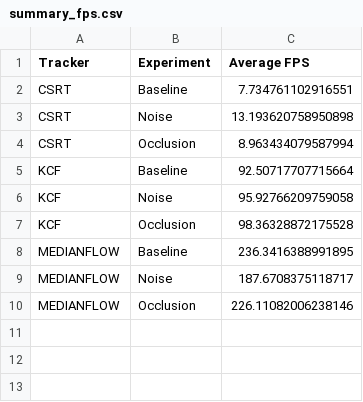
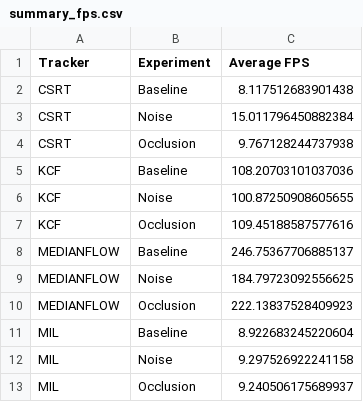
Before and after one commit to Andriamahay11master/object-tracking-opencv, a CSV file: results/summary_fps.csv, drawn as a sheet.

```diff
--- a/results/summary_fps.csv
+++ b/results/summary_fps.csv
@@ -1,10 +1,13 @@
 Tracker,Experiment,Average FPS
-CSRT,Baseline,7.734761102916551
-CSRT,Noise,13.193620758950898
-CSRT,Occlusion,8.963434079587994
-KCF,Baseline,92.50717707715664
-KCF,Noise,95.92766209759058
-KCF,Occlusion,98.36328872175528
-MEDIANFLOW,Baseline,236.3416388991895
-MEDIANFLOW,Noise,187.6708375118717
-MEDIANFLOW,Occlusion,226.11082006238146
+CSRT,Baseline,8.117512683901438
+CSRT,Noise,15.011796450882384
+CSRT,Occlusion,9.767128244737938
+KCF,Baseline,108.20703101037036
+KCF,Noise,100.87250908605655
+KCF,Occlusion,109.45188587577616
+MEDIANFLOW,Baseline,246.75367706885137
+MEDIANFLOW,Noise,184.79723092556625
+MEDIANFLOW,Occlusion,222.13837528409923
+MIL,Baseline,8.922683245220604
+MIL,Noise,9.297526922241158
+MIL,Occlusion,9.240506175689937
```
Also changed, not shown: results/fps_results.csv, results/summary_baseline.csv, 7 other files.
